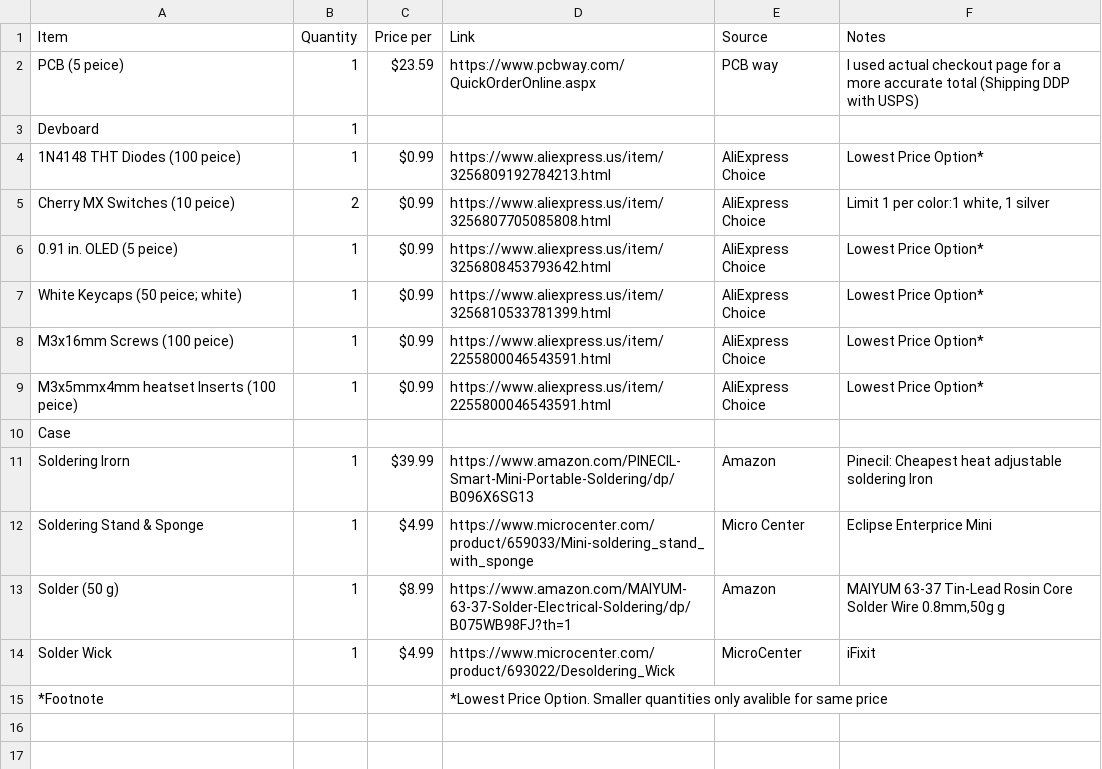
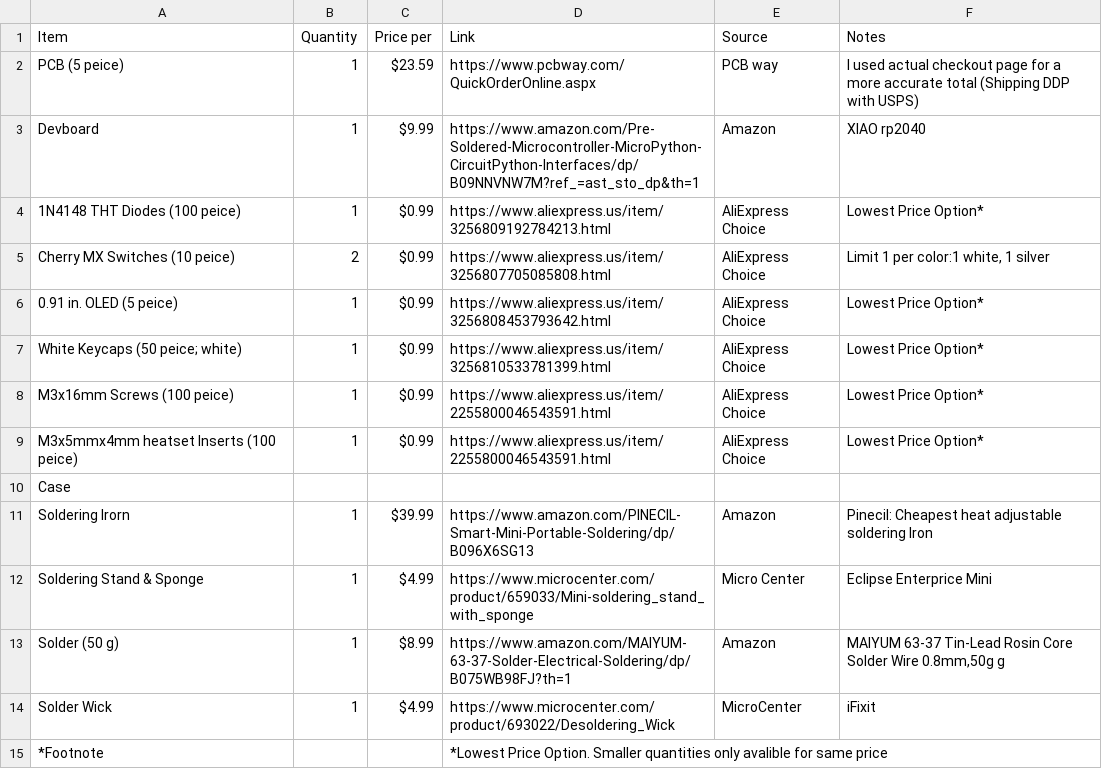
Before and after one commit to Magnu-Shaak/Calc123, a CSV file: bom.csv, drawn as a sheet.

Commit message:
Update bom.csv

```diff
--- a/bom.csv
+++ b/bom.csv
@@ -2,3 +2,3 @@ Item, Quantity, Price per, Link, Source, Notes
 PCB (5 peice), 1, $23.59, https://www.pcbway.com/QuickOrderOnline.aspx, PCB way, I used actual checkout page for a more accurate total (Shipping DDP with USPS)
-Devboard, 1, , , ,
+Devboard, 1, $9.99, https://www.amazon.com/Pre-Soldered-Microcontroller-MicroPython-CircuitPython-Interfaces/dp/B09NNVNW7M?ref_=ast_sto_dp&th=1, Amazon, XIAO rp2040
 1N4148 THT Diodes (100 peice), 1, $0.99, https://www.aliexpress.us/item/3256809192784213.html, AliExpress Choice, Lowest Price Option*
```
